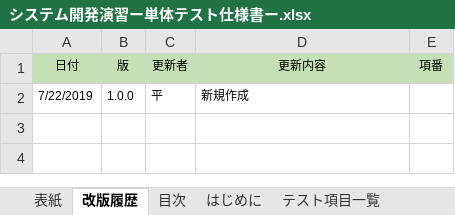
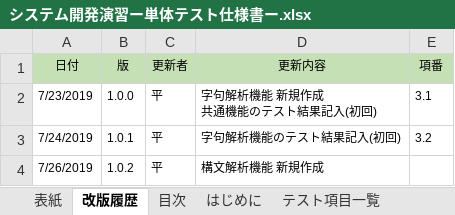
Before and after one commit to iscream41/SysDev, an Excel workbook: システム開発演習ー単体テスト仕様書ー.xlsx, sheet 改版履歴, drawn as a sheet; values as stored, in another font and other column widths than the file's, no borders; addresses are those after the commit; ↵ is a line break in a cell; the diff names each change by its address in the sheet, - before the commit and + after, or states it on an @@ line.

```diff
--- a/システム開発演習ー単体テスト仕様書ー.xlsx (sheet 改版履歴)
+++ b/システム開発演習ー単体テスト仕様書ー.xlsx (sheet 改版履歴)
+row 2: 7/23/2019 | 1.0.0 | 平 | 字句解析機能 新規作成 ↵ 共通機能のテスト結果記入(初回) | 3.1
+row 3: 7/24/2019 | 1.0.1 | 平 | 字句解析機能のテスト結果記入(初回) | 3.2
-A4 (日付): 7/22/2019
+A4 (日付): 7/26/2019
-B4 (版): 1.0.0
+B4 (版): 1.0.2
-D4 (更新内容): 新規作成
+D4 (更新内容): 構文解析機能 新規作成
```
Also changed, not shown: sheet テスト手順・結果, sheet テスト項目一覧, sheet 目次, charts or pictures.
